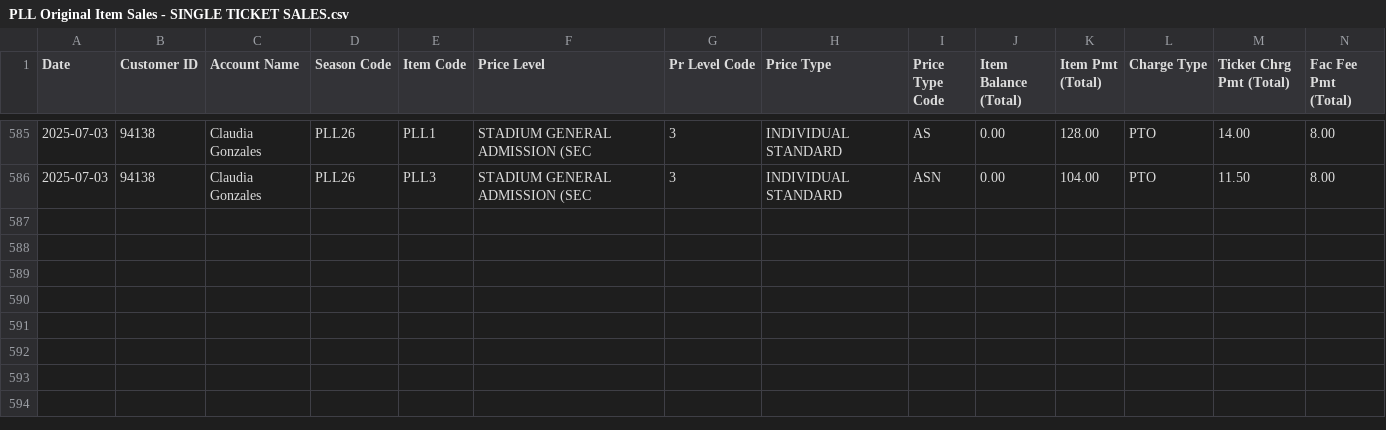
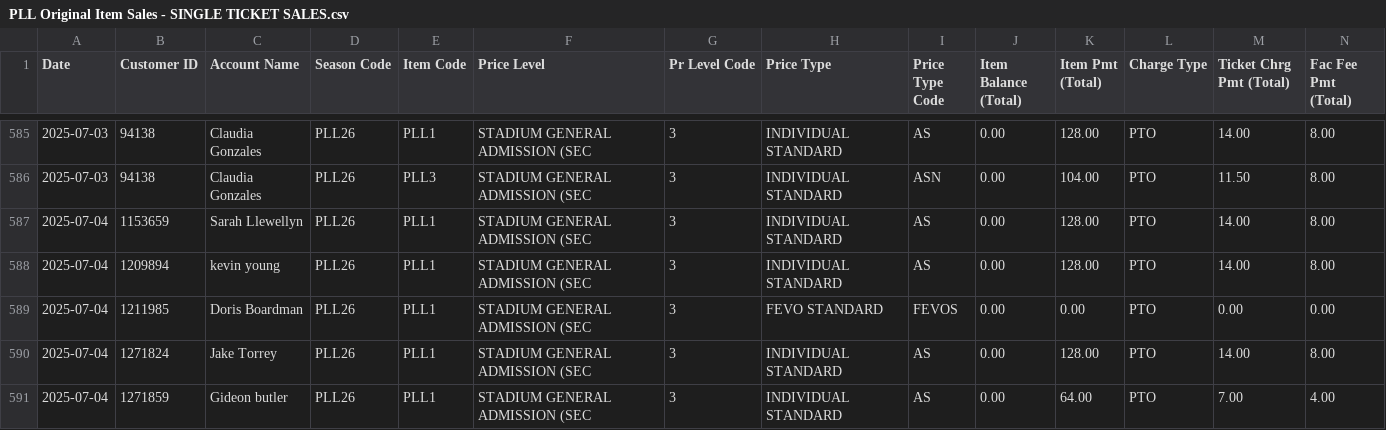
Before and after one commit to spuchta/PLL_BI_TIX, a CSV file: sales-reports/Denver/PLL Original Item Sales - SINGLE TICKET SALES.csv, drawn as a sheet; only a part is shown, gaps mark what is left out; rows hold the shown columns only; the diff names each change by its address in the sheet, - before the commit and + after, or states it on an @@ line.

Commit message:
Reports

```diff
--- a/sales-reports/Denver/PLL Original Item Sales - SINGLE TICKET SALES.csv
+++ b/sales-reports/Denver/PLL Original Item Sales - SINGLE TICKET SALES.csv
+row 587: 2025-07-04 | 1153659 | Sarah Llewellyn | PLL26 | PLL1 | STADIUM GENERAL ADMISSION (SEC | 3 | INDIVIDUAL STANDARD | AS | 0.00 | 128.00 | PTO | 14.00 | 8.00
+row 588: 2025-07-04 | 1209894 | kevin young | PLL26 | PLL1 | STADIUM GENERAL ADMISSION (SEC | 3 | INDIVIDUAL STANDARD | AS | 0.00 | 128.00 | PTO | 14.00 | 8.00
+row 589: 2025-07-04 | 1211985 | Doris Boardman | PLL26 | PLL1 | STADIUM GENERAL ADMISSION (SEC | 3 | FEVO STANDARD | FEVOS | 0.00 | 0.00 | PTO | 0.00 | 0.00
+row 590: 2025-07-04 | 1271824 | Jake Torrey | PLL26 | PLL1 | STADIUM GENERAL ADMISSION (SEC | 3 | INDIVIDUAL STANDARD | AS | 0.00 | 128.00 | PTO | 14.00 | 8.00
+row 591: 2025-07-04 | 1271859 | Gideon butler | PLL26 | PLL1 | STADIUM GENERAL ADMISSION (SEC | 3 | INDIVIDUAL STANDARD | AS | 0.00 | 64.00 | PTO | 7.00 | 4.00
```
Also changed, not shown: sales-reports/Denver/PLL Original Item Sales - HOMECOMING PASS Availability.csv, sales-reports/Denver/PLL Original Item Sales - HOMECOMING PASS SALES.csv, 4 other files.
